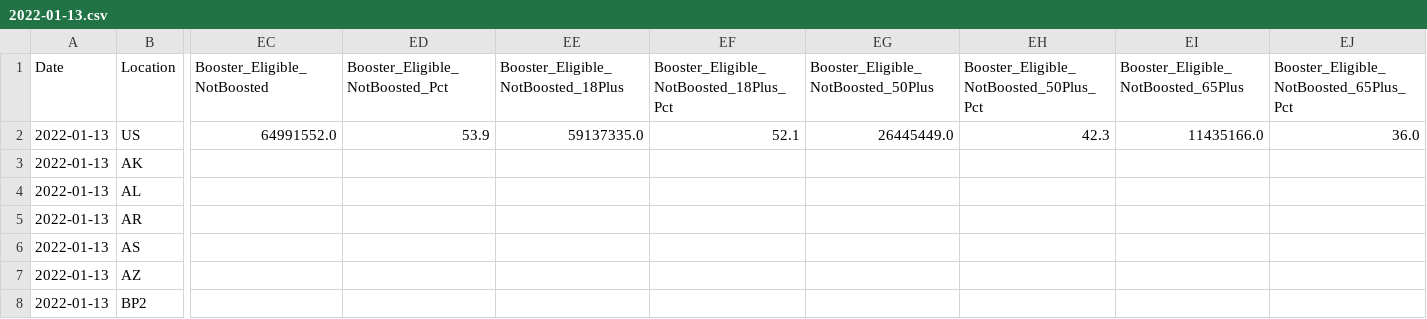
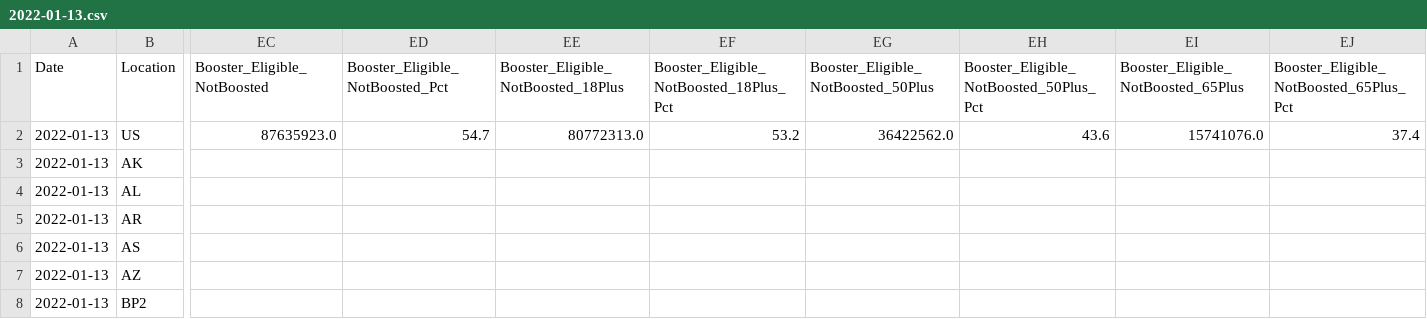
Before and after one commit to mattkinsey/covid19-vaccine-timeseries, a CSV file: daily_data/2022-01-13.csv, drawn as a sheet; only a part is shown, gaps mark what is left out; the diff names each change by its address in the sheet, - before the commit and + after, or states it on an @@ line.

```diff
--- a/daily_data/2022-01-13.csv
+++ b/daily_data/2022-01-13.csv
-EC2 (Booster_Eligible_NotBoosted): 64991552.0
+EC2 (Booster_Eligible_NotBoosted): 87635923.0
-ED2 (Booster_Eligible_NotBoosted_Pct): 53.9
+ED2 (Booster_Eligible_NotBoosted_Pct): 54.7
-EE2: 59137335.0
+EE2: 80772313.0
-EF2: 52.1
+EF2: 53.2
-EG2: 26445449.0
+EG2: 36422562.0
-EH2: 42.3
+EH2: 43.6
-EI2: 11435166.0
+EI2: 15741076.0
-EJ2: 36.0
+EJ2: 37.4
```
Also changed, not shown: 1 other file.
